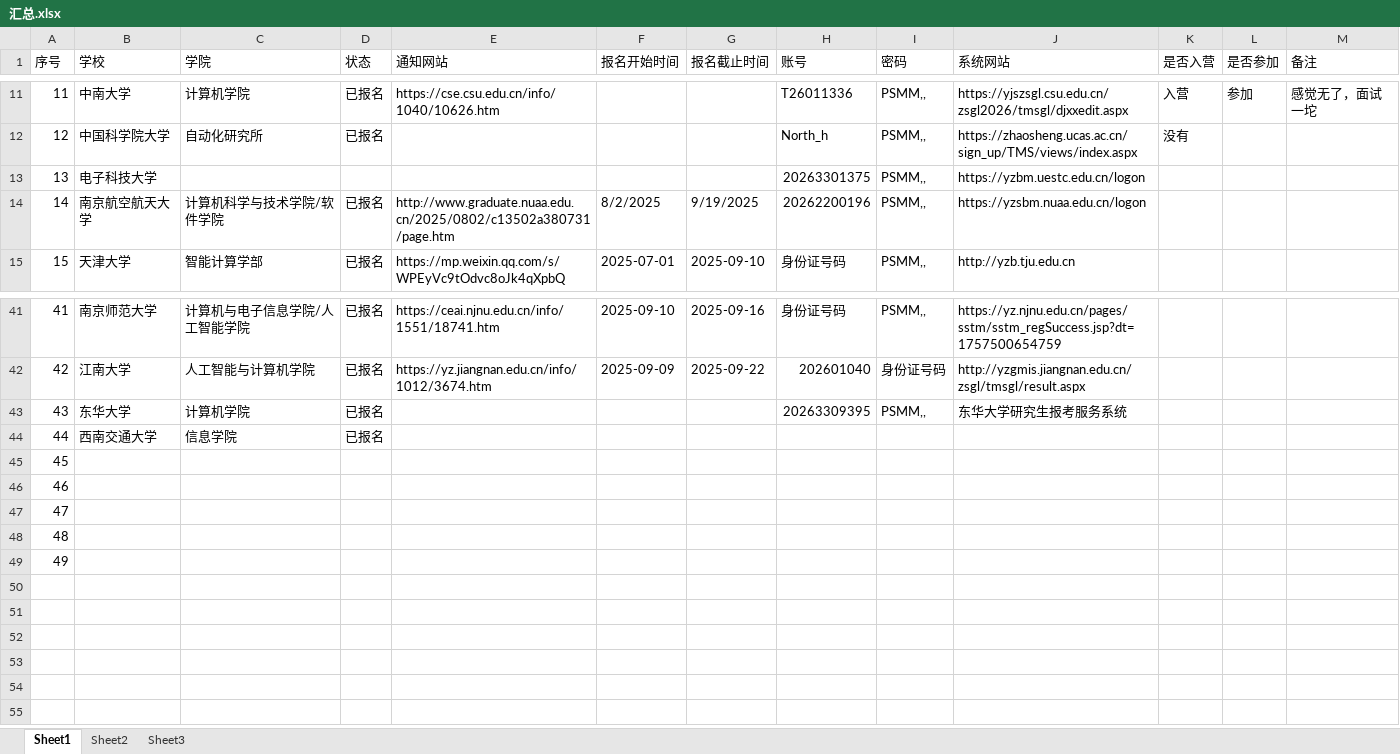
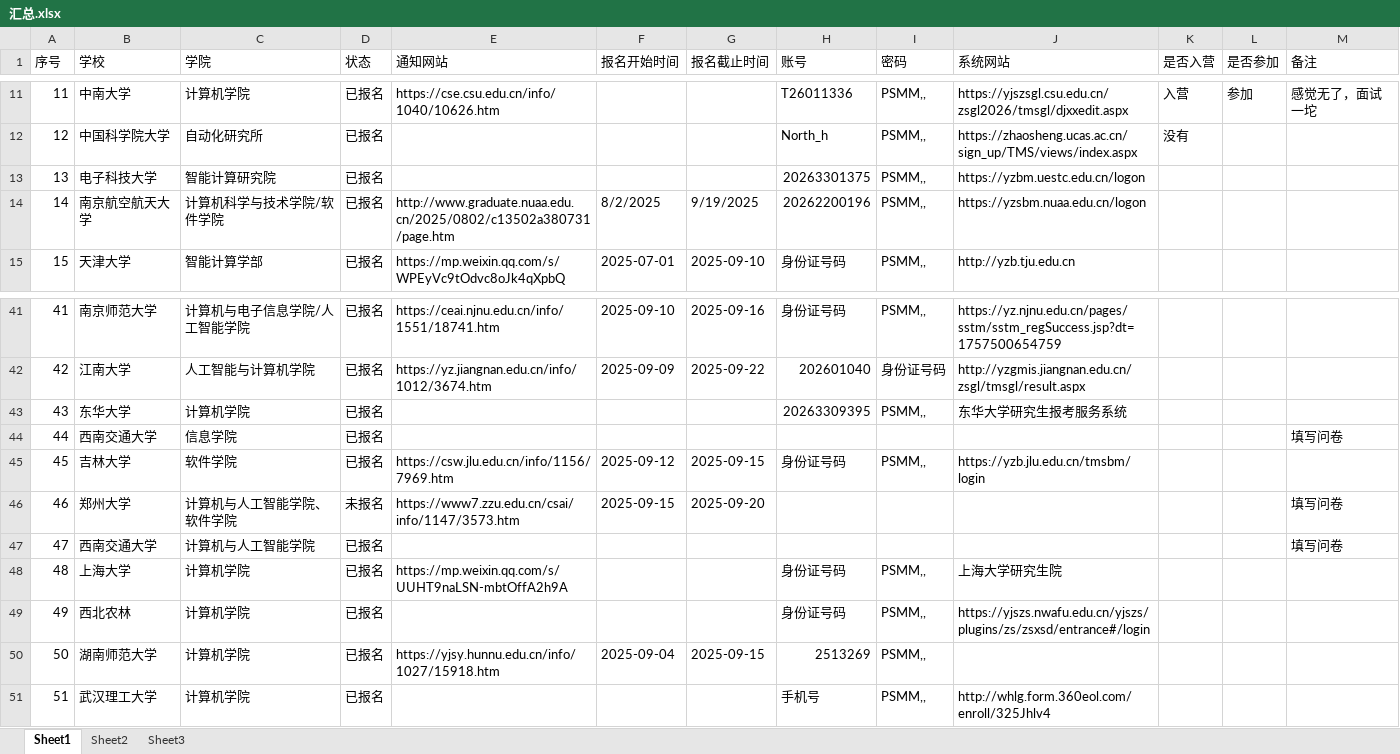
Before and after one commit to north-h/BY, an Excel workbook: 预推免院校/汇总.xlsx, sheet Sheet1, drawn as a sheet; only a part is shown, gaps mark what is left out; values as stored, in another font and other column widths than the file's, no cell formats; the diff covers the shown part only; the diff names each change by its address in the sheet, - before the commit and + after, or states it on an @@ line.

```diff
--- a/预推免院校/汇总.xlsx (sheet Sheet1)
+++ b/预推免院校/汇总.xlsx (sheet Sheet1)
-C13 (学院): (empty)
+C13 (学院): 智能计算研究院
-D13 (状态): (empty)
+D13 (状态): 已报名
-M44 (备注): (empty)
+M44 (备注): 填写问卷
-B45 (学校): (empty)
+B45 (学校): 吉林大学
-C45 (学院): (empty)
+C45 (学院): 软件学院
-D45 (状态): (empty)
+D45 (状态): 已报名
-E45 (通知网站): (empty)
+E45 (通知网站): https://csw.jlu.edu.cn/info/1156/7969.htm
-F45 (报名开始时间): (empty)
+F45 (报名开始时间): 2025-09-12
-G45 (报名截止时间): (empty)
+G45 (报名截止时间): 2025-09-15
-H45 (账号): (empty)
+H45 (账号): 身份证号码
-I45 (密码): (empty)
+I45 (密码): PSMM,,
-J45 (系统网站): (empty)
+J45 (系统网站): https://yzb.jlu.edu.cn/tmsbm/login
-B46 (学校): (empty)
+B46 (学校): 郑州大学
-C46 (学院): (empty)
+C46 (学院): 计算机与人工智能学院、软件学院
-D46 (状态): (empty)
+D46 (状态): 未报名
-E46 (通知网站): (empty)
+E46 (通知网站): https://www7.zzu.edu.cn/csai/info/1147/3573.htm
-F46 (报名开始时间): (empty)
+F46 (报名开始时间): 2025-09-15
-G46 (报名截止时间): (empty)
+G46 (报名截止时间): 2025-09-20
-M46:M47 (备注): (empty)
+M46:M47 (备注): 填写问卷
-B47 (学校): (empty)
+B47 (学校): 西南交通大学
-C47 (学院): (empty)
+C47 (学院): 计算机与人工智能学院
-D47:D49 (状态): (empty)
+D47:D49 (状态): 已报名
-B48 (学校): (empty)
+B48 (学校): 上海大学
-C48:C49 (学院): (empty)
+C48:C49 (学院): 计算机学院
-E48 (通知网站): (empty)
+E48 (通知网站): https://mp.weixin.qq.com/s/UUHT9naLSN-mbtOffA2h9A
-H48:H49 (账号): (empty)
+H48:H49 (账号): 身份证号码
-I48:I49 (密码): (empty)
+I48:I49 (密码): PSMM,,
-J48 (系统网站): (empty)
+J48 (系统网站): 上海大学研究生院
-B49 (学校): (empty)
+B49 (学校): 西北农林
-J49 (系统网站): (empty)
+J49 (系统网站): https://yjszs.nwafu.edu.cn/yjszs/plugins/zs/zsxsd/entrance#/login
+row 50: 50 | 湖南师范大学 | 计算机学院 | 已报名 | https://yjsy.hunnu.edu.cn/info/1027/15918.htm | 2025-09-04 | 2025-09-15 | 2513269 | PSMM,,
+row 51: 51 | 武汉理工大学 | 计算机学院 | 已报名 |  |  |  | 手机号 | PSMM,, | http://whlg.form.360eol.com/enroll/325Jhlv4
```
Also changed, not shown: 1 edited cell elsewhere in this sheet, cell formats, 49 other files.
